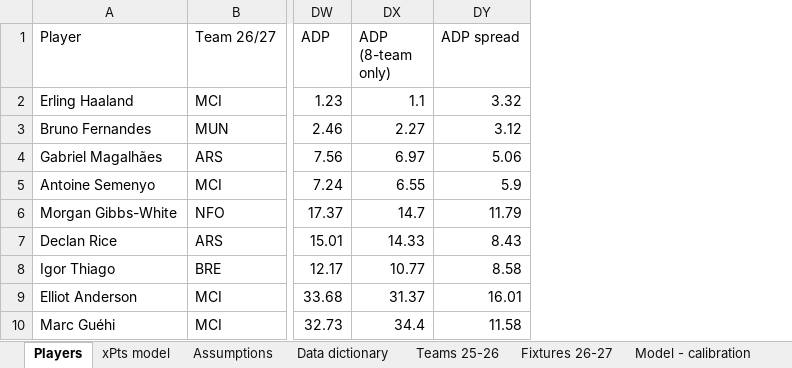
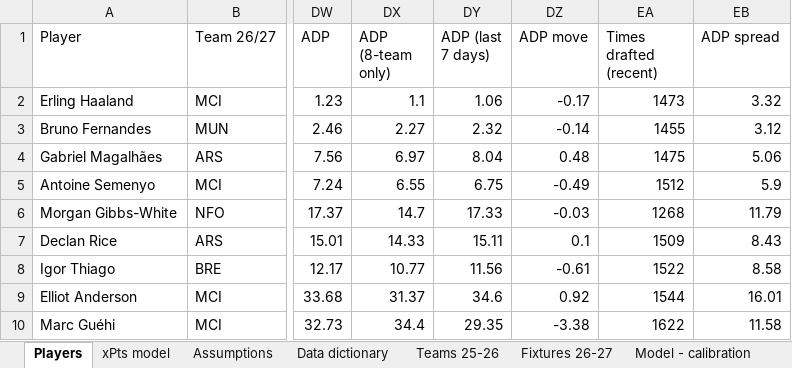
Before and after one commit to bedhody/fpl-draft-prep, an Excel workbook: output/FPL_2026_27_draft_data.xlsx, sheet Players, drawn as a sheet; only a part is shown, gaps mark what is left out; values as stored, in another font and other column widths than the file's, no borders; the diff names each change by its address in the sheet, - before the commit and + after, or states it on an @@ line.

```diff
--- a/output/FPL_2026_27_draft_data.xlsx (sheet Players)
+++ b/output/FPL_2026_27_draft_data.xlsx (sheet Players)
+column DY (ADP (last 7 days)), rows 2-10: 1.06 | 2.32 | 8.04 | 6.75 | 17.33 | 15.11 | 11.56 | 34.6 | 29.35
+column DZ (ADP move), rows 2-10: -0.17 | -0.14 | 0.48 | -0.49 | -0.03 | 0.1 | -0.61 | 0.92 | -3.38
+column EA (Times drafted (recent)), rows 2-10: 1473 | 1455 | 1475 | 1512 | 1268 | 1509 | 1522 | 1544 | 1622
```
Also changed, not shown: sheet Data dictionary, 2 other files.
